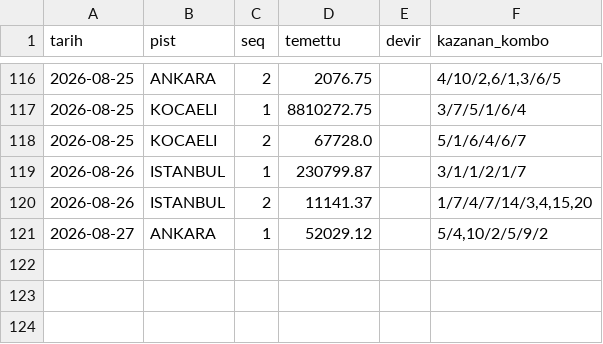
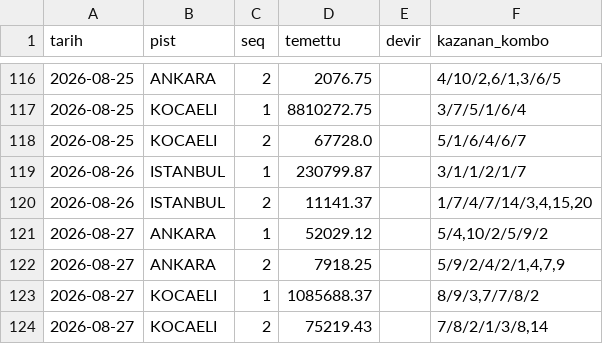
Before and after one commit to umut19171917/at-tjk-sistem, a CSV file: veri/altili_temettu.csv, drawn as a sheet; only a part is shown, gaps mark what is left out; the diff names each change by its address in the sheet, - before the commit and + after, or states it on an @@ line.

```diff
--- a/veri/altili_temettu.csv
+++ b/veri/altili_temettu.csv
+row 122: 2026-08-27 | ANKARA | 2 | 7918.25 |  | 5/9/2/4/2/1,4,7,9
+row 123: 2026-08-27 | KOCAELI | 1 | 1085688.37 |  | 8/9/3,7/7/8/2
+row 124: 2026-08-27 | KOCAELI | 2 | 75219.43 |  | 7/8/2/1/3/8,14
```
Also changed, not shown: veri/altili_kupon.csv, veri/defter.csv, 9 other files.
